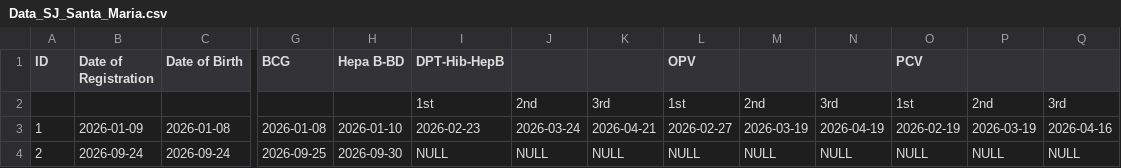
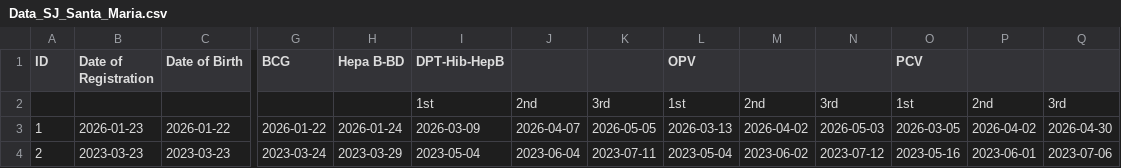
Before and after one commit to Cloudzz00/pre-final, a CSV file: ImmunoVision/data/synthetic/Data_SJ_Santa_Maria.csv, drawn as a sheet; only a part is shown, gaps mark what is left out; the diff covers the shown part only; the diff names each change by its address in the sheet, - before the commit and + after, or states it on an @@ line.

```diff
--- a/ImmunoVision/data/synthetic/Data_SJ_Santa_Maria.csv
+++ b/ImmunoVision/data/synthetic/Data_SJ_Santa_Maria.csv
-B3 (Date of Registration): 2026-01-09
+B3 (Date of Registration): 2026-01-23
-C3 (Date of Birth): 2026-01-08
+C3 (Date of Birth): 2026-01-22
-G3 (BCG): 2026-01-08
+G3 (BCG): 2026-01-22
-H3 (Hepa B-BD): 2026-01-10
+H3 (Hepa B-BD): 2026-01-24
-I3 (DPT-Hib-HepB): 2026-02-23
+I3 (DPT-Hib-HepB): 2026-03-09
-J3: 2026-03-24
+J3: 2026-04-07
-K3: 2026-04-21
+K3: 2026-05-05
-L3 (OPV): 2026-02-27
+L3 (OPV): 2026-03-13
-M3: 2026-03-19
+M3: 2026-04-02
-N3: 2026-04-19
+N3: 2026-05-03
-O3 (PCV): 2026-02-19
+O3 (PCV): 2026-03-05
-P3: 2026-03-19
+P3: 2026-04-02
-Q3: 2026-04-16
+Q3: 2026-04-30
-B4 (Date of Registration): 2026-09-24
+B4 (Date of Registration): 2023-03-23
-C4 (Date of Birth): 2026-09-24
+C4 (Date of Birth): 2023-03-23
-G4 (BCG): 2026-09-25
+G4 (BCG): 2023-03-24
-H4 (Hepa B-BD): 2026-09-30
+H4 (Hepa B-BD): 2023-03-29
-I4 (DPT-Hib-HepB): NULL
+I4 (DPT-Hib-HepB): 2023-05-04
-J4: NULL
+J4: 2023-06-04
-K4: NULL
+K4: 2023-07-11
-L4 (OPV): NULL
+L4 (OPV): 2023-05-04
-M4: NULL
+M4: 2023-06-02
-N4: NULL
+N4: 2023-07-12
-O4 (PCV): NULL
+O4 (PCV): 2023-05-16
-P4: NULL
+P4: 2023-06-01
-Q4: NULL
+Q4: 2023-07-06
```
Also changed, not shown: 108 edited cells elsewhere in this file, ImmunoVision/data/synthetic/Data_SJ_Casibong.csv, ImmunoVision/data/synthetic/Data_SJ_San_Juan.csv, 3 other files.
